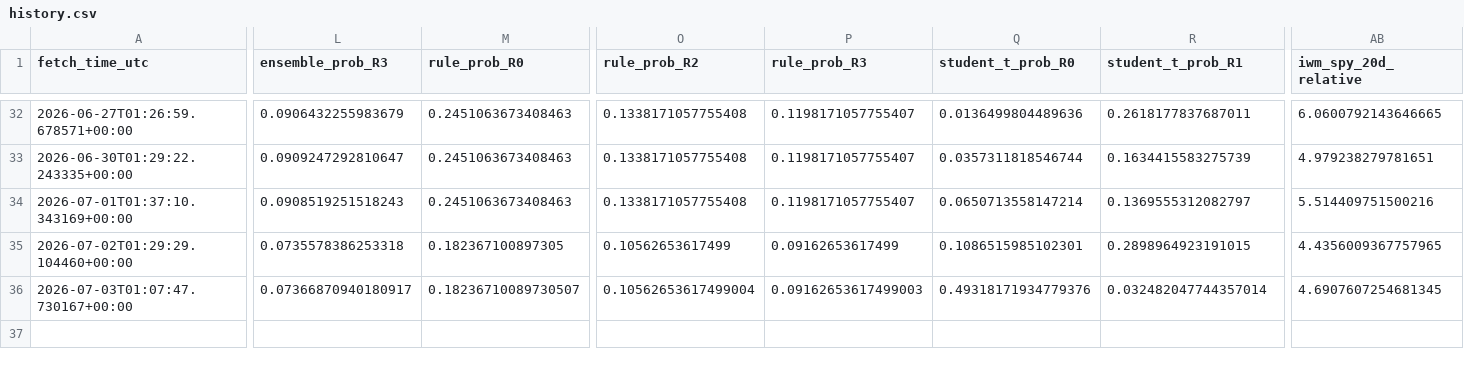
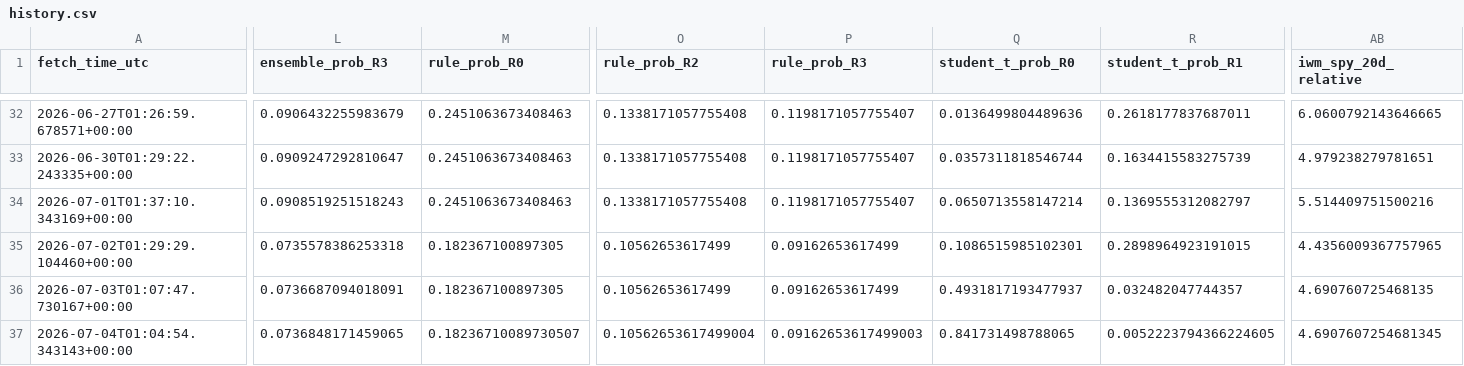
Before and after one commit to harryz77-ai/macro-regime-experiment-v2, a CSV file: data/history.csv, drawn as a sheet; only a part is shown, gaps mark what is left out; rows hold the shown columns only; the diff covers the shown part only; the diff names each change by its address in the sheet, - before the commit and + after, or states it on an @@ line.

```diff
--- a/data/history.csv
+++ b/data/history.csv
-L36 (ensemble_prob_R3): 0.07366870940180917
+L36 (ensemble_prob_R3): 0.0736687094018091
-M36 (rule_prob_R0): 0.18236710089730507
+M36 (rule_prob_R0): 0.182367100897305
-O36 (rule_prob_R2): 0.10562653617499004
+O36 (rule_prob_R2): 0.10562653617499
-P36 (rule_prob_R3): 0.09162653617499003
+P36 (rule_prob_R3): 0.09162653617499
-Q36 (student_t_prob_R0): 0.49318171934779376
+Q36 (student_t_prob_R0): 0.4931817193477937
-R36 (student_t_prob_R1): 0.032482047744357014
+R36 (student_t_prob_R1): 0.032482047744357
-AB36 (iwm_spy_20d_relative): 4.6907607254681345
+AB36 (iwm_spy_20d_relative): 4.690760725468135
+row 37: 2026-07-04T01:04:54.343143+00:00 | 0.0736848171459065 | 0.18236710089730507 | 0.10562653617499004 | 0.09162653617499003 | 0.841731498788065 | 0.0052223794366224605 | 4.6907607254681345
```
Also changed, not shown: 2 edited cells elsewhere in this file, 2 other files.
